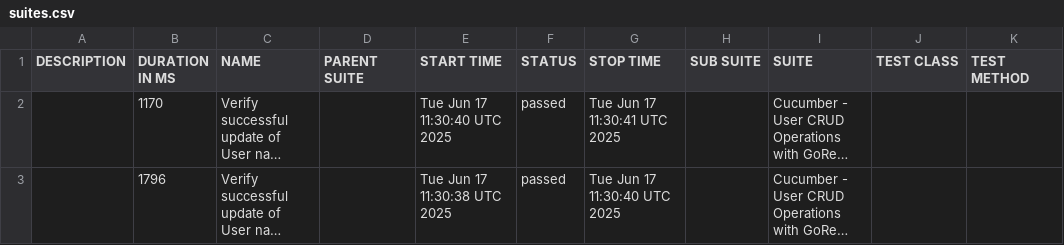
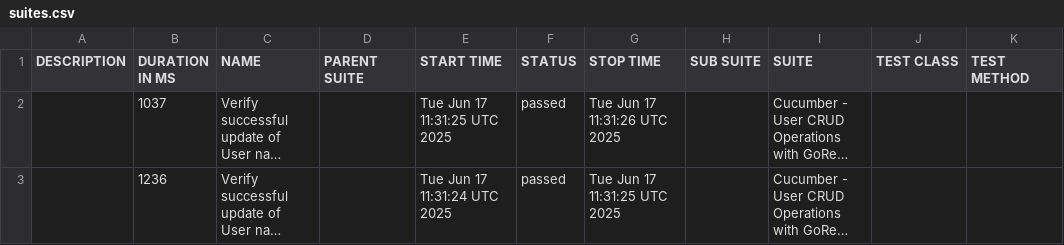
Before and after one commit to chandreyee729/cypress_cucumber_tests_and_utilities, a CSV file: bdd_feature_report/data/suites.csv, drawn as a sheet; long unchanged cells end in …; the diff names each change by its address in the sheet, - before the commit and + after, or states it on an @@ line.

```diff
--- a/bdd_feature_report/data/suites.csv
+++ b/bdd_feature_report/data/suites.csv
-B2 (DURATION IN MS): 1170
+B2 (DURATION IN MS): 1037
-E2 (START TIME): Tue Jun 17 11:30:40 UTC 2025
+E2 (START TIME): Tue Jun 17 11:31:25 UTC 2025
-G2 (STOP TIME): Tue Jun 17 11:30:41 UTC 2025
+G2 (STOP TIME): Tue Jun 17 11:31:26 UTC 2025
-B3 (DURATION IN MS): 1796
+B3 (DURATION IN MS): 1236
-E3 (START TIME): Tue Jun 17 11:30:38 UTC 2025
+E3 (START TIME): Tue Jun 17 11:31:24 UTC 2025
-G3 (STOP TIME): Tue Jun 17 11:30:40 UTC 2025
+G3 (STOP TIME): Tue Jun 17 11:31:25 UTC 2025
```
Also changed, not shown: 18 other files.
